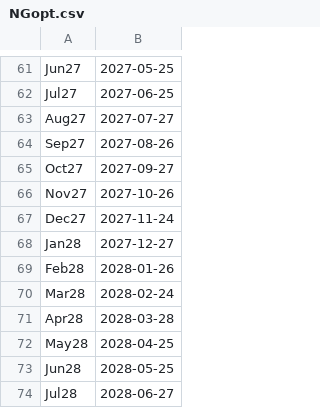
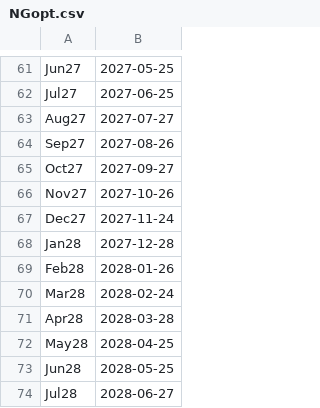
Before and after one commit to xqguo/CommodQuant, a CSV file: src/Library/holidays/NGopt.csv, drawn as a sheet; only a part is shown, gaps mark what is left out.

```diff
--- a/src/Library/holidays/NGopt.csv
+++ b/src/Library/holidays/NGopt.csv
@@ -67,3 +67,3 @@
 "Dec27",2027-11-24
-"Jan28",2027-12-27
+"Jan28",2027-12-28
 "Feb28",2028-01-26
```
Also changed, not shown: src/Library/holidays/NGfut.csv, 7 other files.
